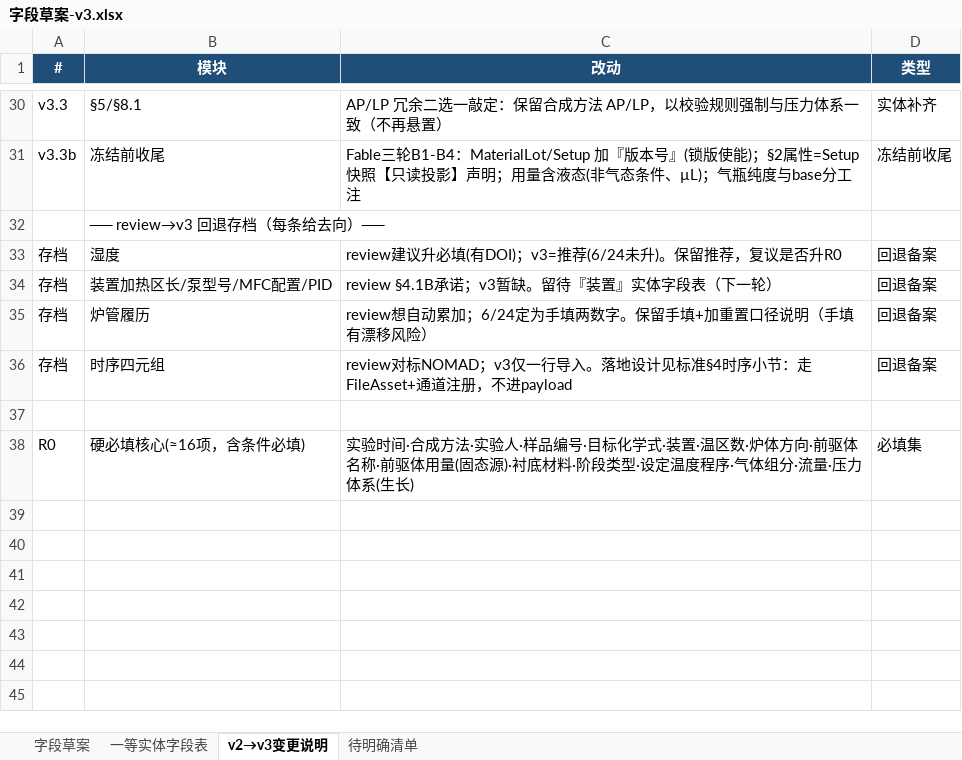
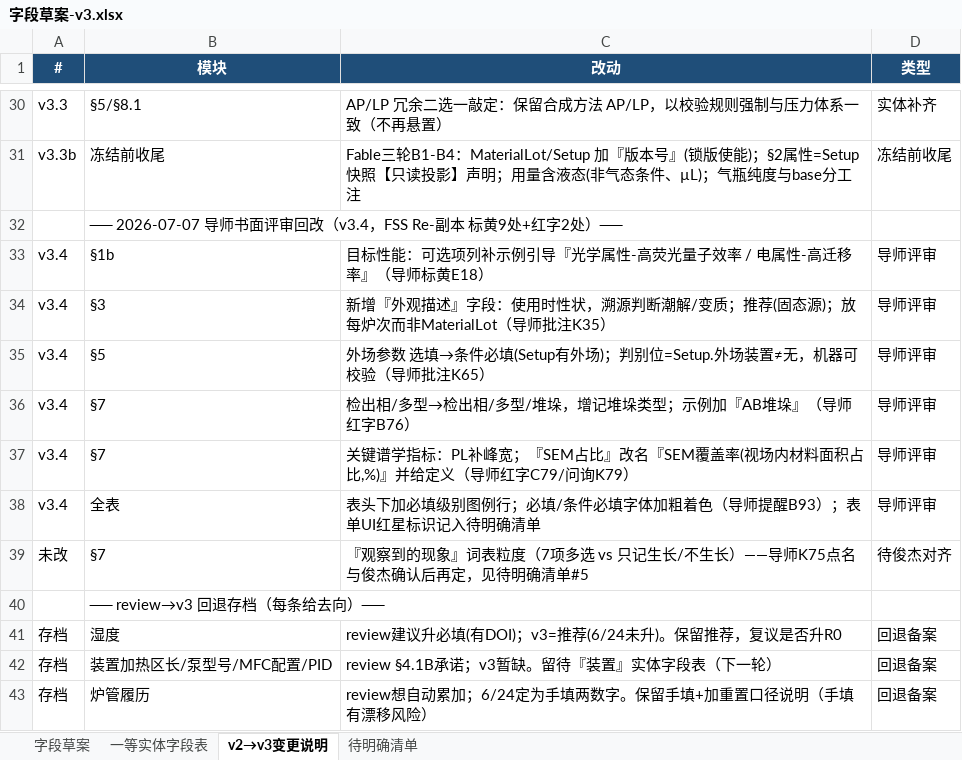
Before and after one commit to RustyPiano/cvd-experiment-data-system, an Excel workbook: docs/standard/字段草案-v3.xlsx, sheet v2→v3变更说明, drawn as a sheet; only a part is shown, gaps mark what is left out; the shorter side is filled out with more unchanged rows; values as stored, in another font and other column widths than the file's, no borders; the diff names each change by its address in the sheet, - before the commit and + after, or states it on an @@ line.

```diff
--- a/docs/standard/字段草案-v3.xlsx (sheet v2→v3变更说明)
+++ b/docs/standard/字段草案-v3.xlsx (sheet v2→v3变更说明)
+row 32:  | ── 2026-07-07 导师书面评审回改（v3.4，FSS Re-副本 标黄9处+红字2处）──
+row 33: v3.4 | §1b | 目标性能：可选项列补示例引导『光学属性-高荧光量子效率 / 电属性-高迁移率』（导师标黄E18） | 导师评审
+row 34: v3.4 | §3 | 新增『外观描述』字段：使用时性状，溯源判断潮解/变质；推荐(固态源)；放每炉次而非MaterialLot（导师批注K35） | 导师评审
+row 35: v3.4 | §5 | 外场参数 选填→条件必填(Setup有外场)；判别位=Setup.外场装置≠无，机器可校验（导师批注K65） | 导师评审
+row 36: v3.4 | §7 | 检出相/多型→检出相/多型/堆垛，增记堆垛类型；示例加『AB堆垛』（导师红字B76） | 导师评审
+row 37: v3.4 | §7 | 关键谱学指标：PL补峰宽；『SEM占比』改名『SEM覆盖率(视场内材料面积占比,%)』并给定义（导师红字C79/问询K79） | 导师评审
+row 38: v3.4 | 全表 | 表头下加必填级别图例行；必填/条件必填字体加粗着色（导师提醒B93）；表单UI红星标识记入待明确清单 | 导师评审
+row 39: 未改 | §7 | 『观察到的现象』词表粒度（7项多选 vs 只记生长/不生长）——导师K75点名与俊杰确认后再定，见待明确清单#5 | 待俊杰对齐
```
Also changed, not shown: sheet 字段草案, sheet 待明确清单, sheet 一等实体字段表, 3 other files.
